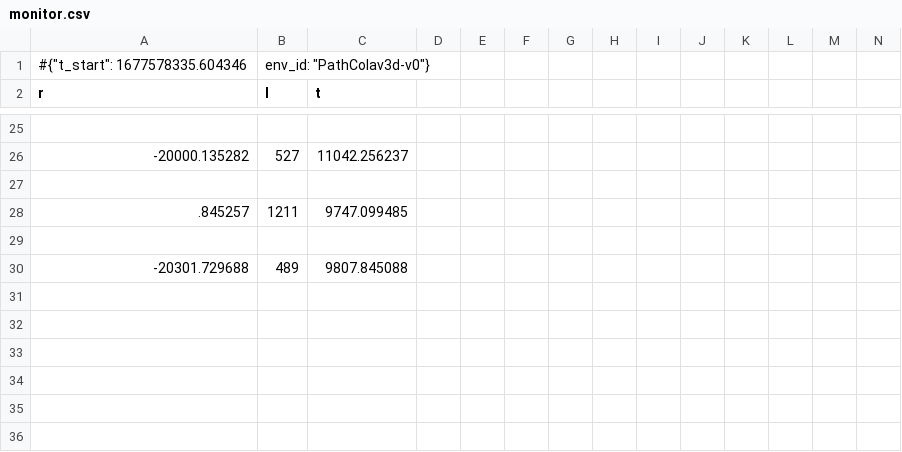
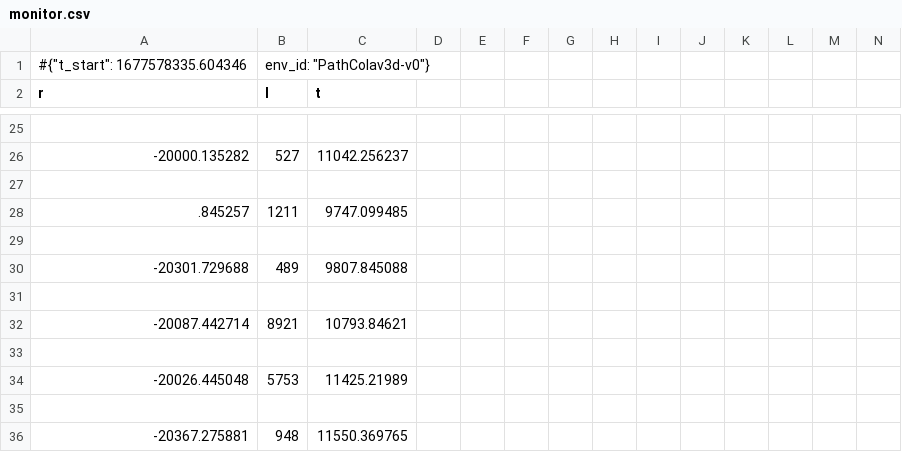
Before and after one commit to Jorgenlf/gym_quad, a CSV file: log/Experiment 2/intermediate/agents/monitor.csv, drawn as a sheet; only a part is shown, gaps mark what is left out; rows hold the shown columns only; the diff names each change by its address in the sheet, - before the commit and + after, or states it on an @@ line.

Commit message:
Update on experiment 2

```diff
--- a/log/Experiment 2/intermediate/agents/monitor.csv
+++ b/log/Experiment 2/intermediate/agents/monitor.csv
+row 31: (empty)
+row 32: -20087.442714 | 8921 | 10793.84621
+row 33: (empty)
+row 34: -20026.445048 | 5753 | 11425.21989
+row 35: (empty)
+row 36: -20367.275881 | 948 | 11550.369765
```
Also changed, not shown: 1 other file.
